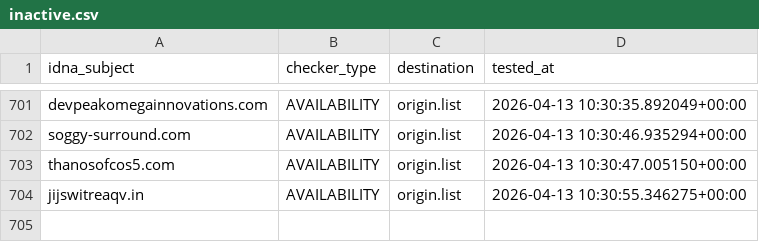
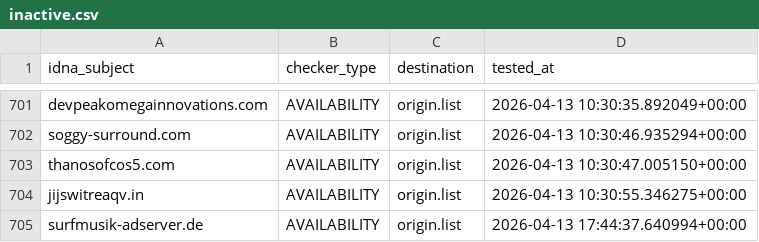
Before and after one commit to bigdargon/hostsVN-dead-hosts, a CSV file: .pyfunceble/inactive.csv, drawn as a sheet; only a part is shown, gaps mark what is left out; the diff names each change by its address in the sheet, - before the commit and + after, or states it on an @@ line.

```diff
--- a/.pyfunceble/inactive.csv
+++ b/.pyfunceble/inactive.csv
+row 705: surfmusik-adserver.de | AVAILABILITY | origin.list | 2026-04-13 17:44:37.640994+00:00
```
Also changed, not shown: 13 other files.
